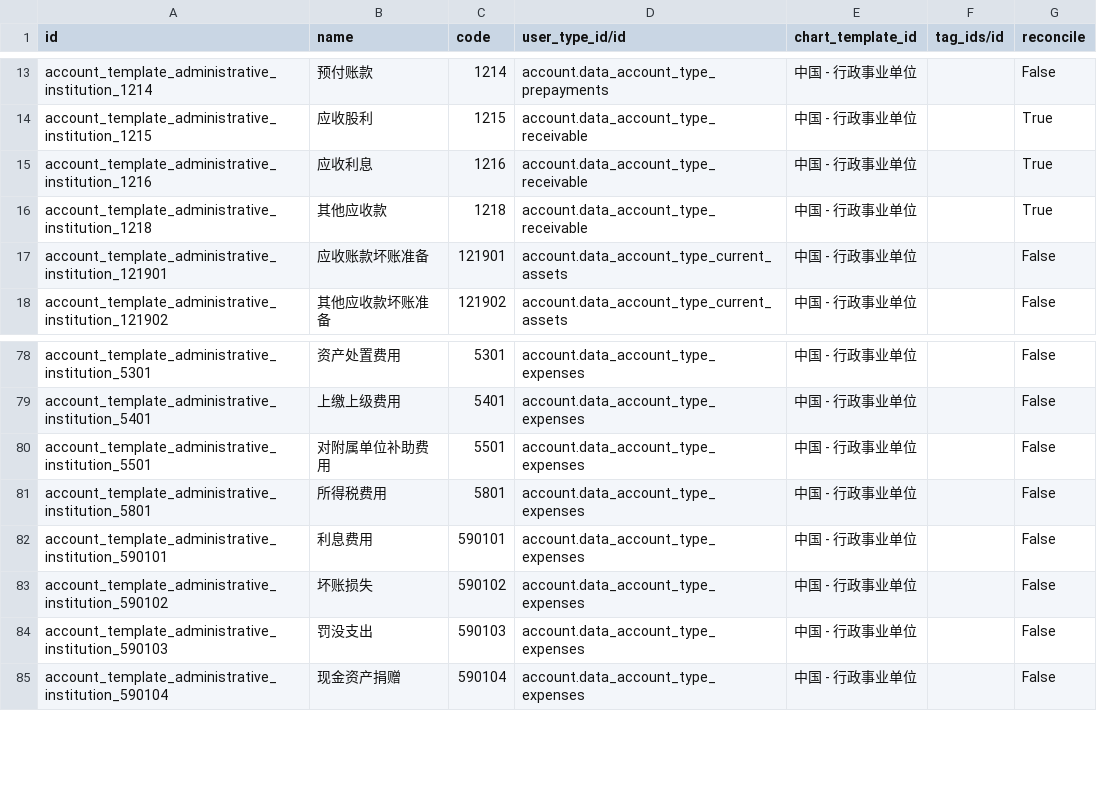
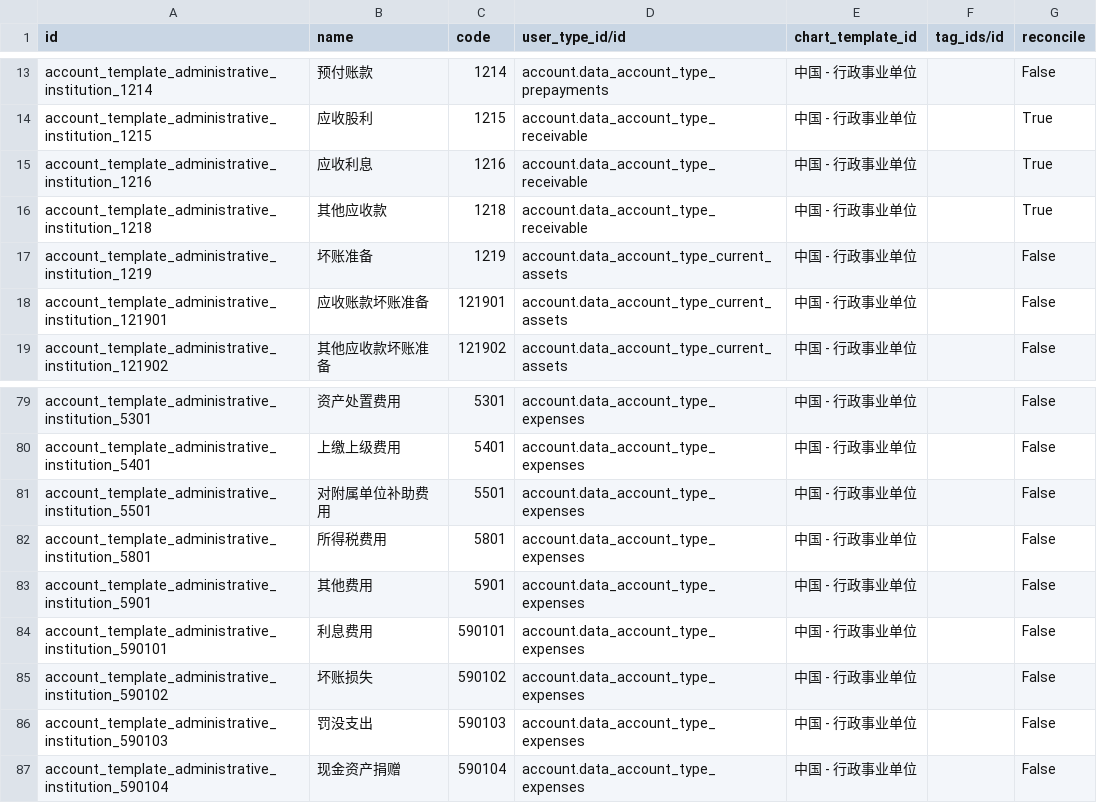
Before and after one commit to chr00tt/odoo-addons, a CSV file: l10n_cn_institution/data/account.account.template.csv, drawn as a sheet; only a part is shown, gaps mark what is left out.

```diff
--- a/l10n_cn_institution/data/account.account.template.csv
+++ b/l10n_cn_institution/data/account.account.template.csv
@@ -16,2 +16,3 @@
 "account_template_administrative_institution_1218","其他应收款","1218","account.data_account_type_receivable","中国 - 行政事业单位","","True"
+"account_template_administrative_institution_1219","坏账准备","1219","account.data_account_type_current_assets","中国 - 行政事业单位","","False"
 "account_template_administrative_institution_121901","应收账款坏账准备","121901","account.data_account_type_current_assets","中国 - 行政事业单位","","False"
@@ -81,2 +82,3 @@
 "account_template_administrative_institution_5801","所得税费用","5801","account.data_account_type_expenses","中国 - 行政事业单位","","False"
+"account_template_administrative_institution_5901","其他费用","5901","account.data_account_type_expenses","中国 - 行政事业单位","","False"
 "account_template_administrative_institution_590101","利息费用","590101","account.data_account_type_expenses","中国 - 行政事业单位","","False"
```
Also changed, not shown: 2 other files.
